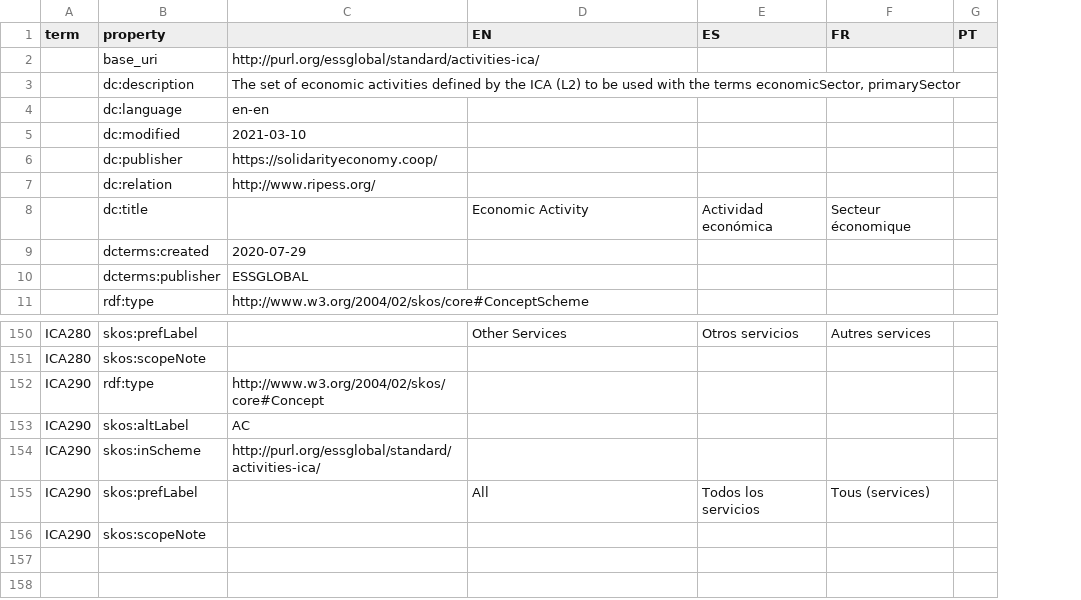
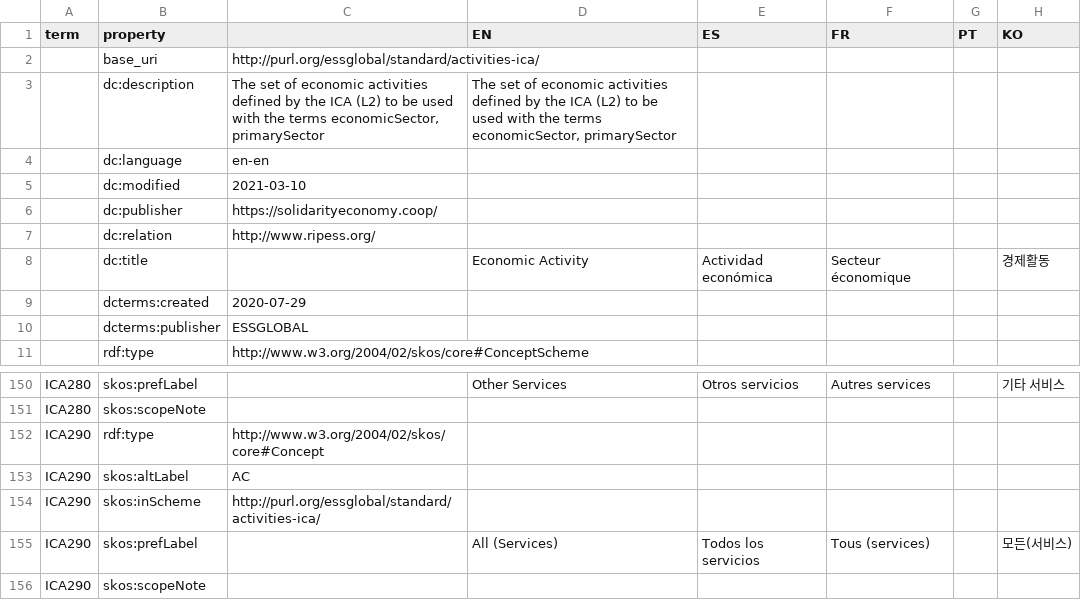
Before and after one commit to DigitalCommons/map-sse, a TSV file: vocabs/standard/phrasetabs/activities-ica.tsv, drawn as a sheet; only a part is shown, gaps mark what is left out; the diff names each change by its address in the sheet, - before the commit and + after, or states it on an @@ line.

```diff
--- a/vocabs/standard/phrasetabs/activities-ica.tsv
+++ b/vocabs/standard/phrasetabs/activities-ica.tsv
+column H (KO), row 8: 경제활동; rows 150-155: 기타 서비스 |  |  |  |  | 모든(서비스)
-D3 (EN): (empty)
+D3 (EN): The set of economic activities defined by the ICA (L2) to be used with the terms economicSector, primarySector
-D155 (EN): All
+D155 (EN): All (Services)
```
Also changed, not shown: vocabs/standard/phrasetabs/activities.tsv, vocabs/standard/phrasetabs/countries-iso.tsv, 11 other files.
